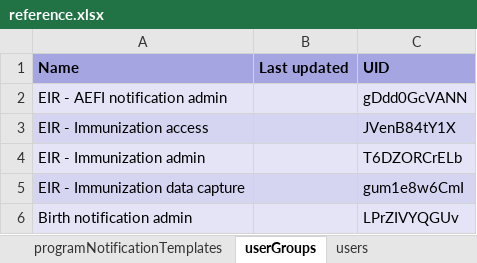
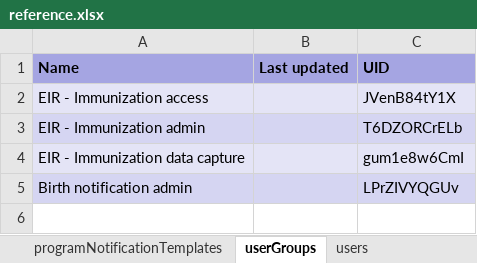
Before and after one commit to dhis2-metadata/EPI-TRK-Immunization_Registry, an Excel workbook: complete/reference.xlsx, sheet userGroups, drawn as a sheet; values as stored, in another font and other column widths than the file's, no borders; the diff names each change by its address in the sheet, - before the commit and + after, or states it on an @@ line.

```diff
--- a/complete/reference.xlsx (sheet userGroups)
+++ b/complete/reference.xlsx (sheet userGroups)
-row 2: EIR - AEFI notification admin |  | gDdd0GcVANN
```
Also changed, not shown: sheet programRules, sheet dataElements, sheet dataElementGroups, sheet programStageSections, sheet indicators, sheet dashboardItems, 13 more sheets, 2 other files.
